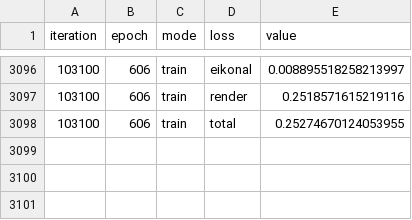
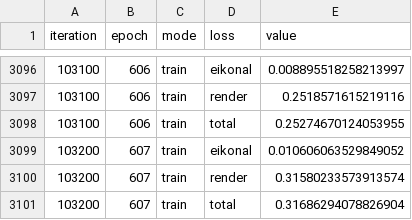
Before and after one commit to sharkliao1122/neuralangelo, a CSV file: outputs/GX010048_20260623/loss_history.csv, drawn as a sheet; only a part is shown, gaps mark what is left out; the diff names each change by its address in the sheet, - before the commit and + after, or states it on an @@ line.

Commit message:
0625

```diff
--- a/outputs/GX010048_20260623/loss_history.csv
+++ b/outputs/GX010048_20260623/loss_history.csv
+row 3099: 103200 | 607 | train | eikonal | 0.010606063529849052
+row 3100: 103200 | 607 | train | render | 0.31580233573913574
+row 3101: 103200 | 607 | train | total | 0.31686294078826904
```
